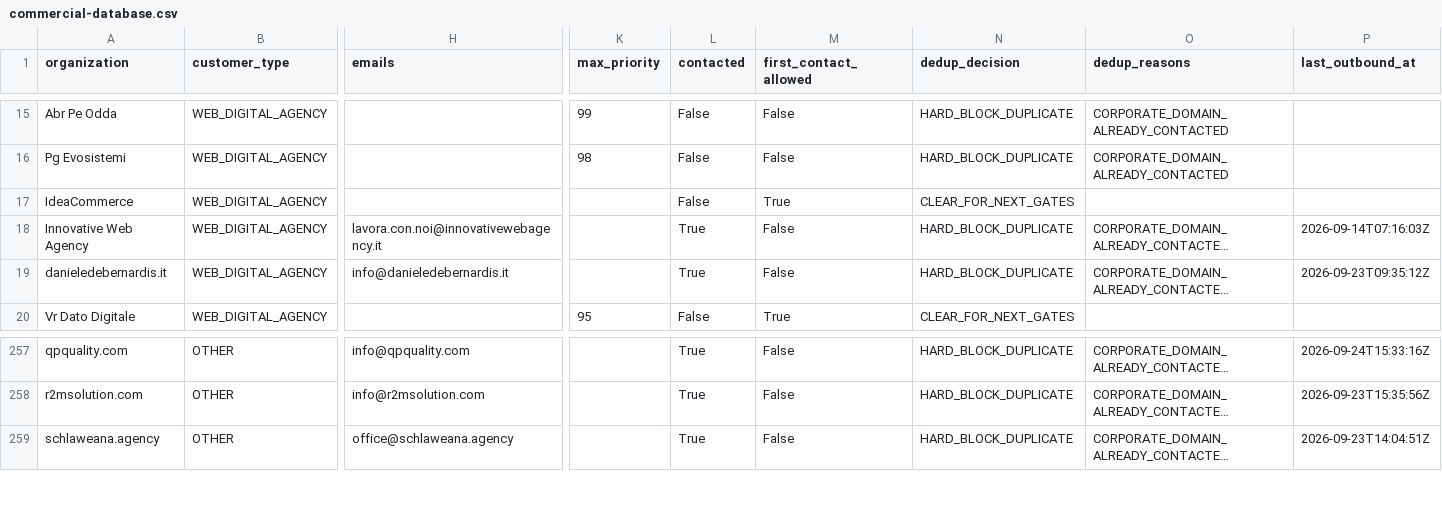
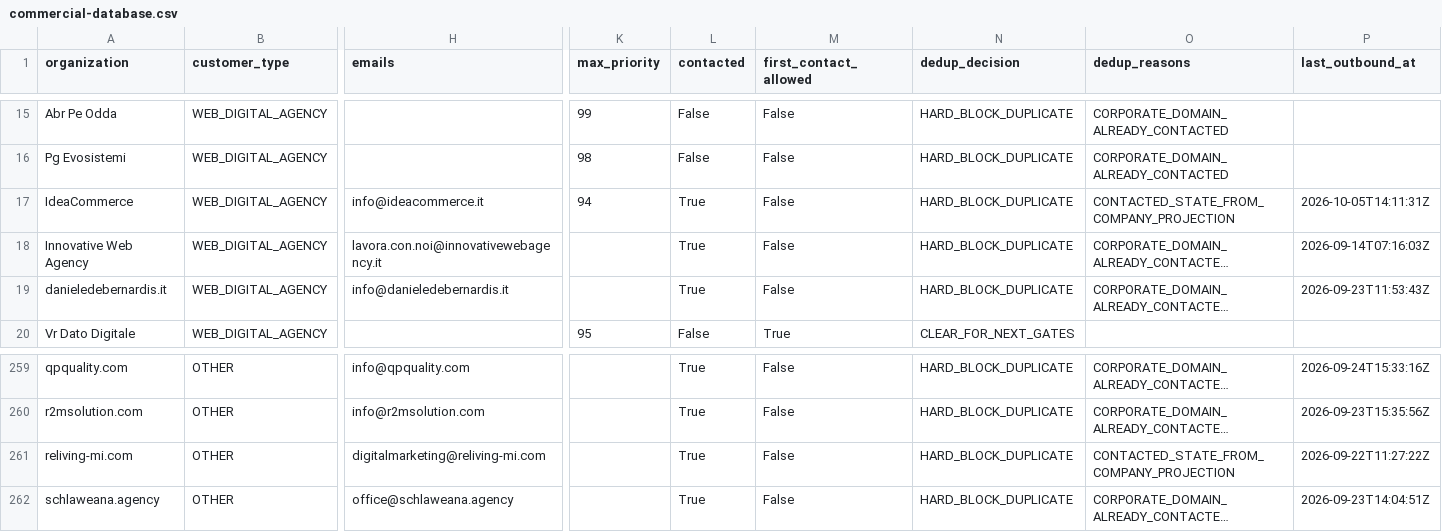
Before and after one commit to pinolissimo/vds-commercial-intelligence, a CSV file: api/v1/commercial-database.csv, drawn as a sheet; only a part is shown, gaps mark what is left out; long unchanged cells end in …; rows hold the shown columns only; the diff covers the shown part only; the diff names each change by its address in the sheet, - before the commit and + after, or states it on an @@ line.

Commit message:
dashboard: refresh command center projections

```diff
--- a/api/v1/commercial-database.csv
+++ b/api/v1/commercial-database.csv
-H17 (emails): (empty)
+H17 (emails): info@ideacommerce.it
-K17 (max_priority): (empty)
+K17 (max_priority): 94
-L17 (contacted): False
+L17 (contacted): True
-M17 (first_contact_allowed): True
+M17 (first_contact_allowed): False
-N17 (dedup_decision): CLEAR_FOR_NEXT_GATES
+N17 (dedup_decision): HARD_BLOCK_DUPLICATE
-O17 (dedup_reasons): (empty)
+O17 (dedup_reasons): CONTACTED_STATE_FROM_COMPANY_PROJECTION
-P17 (last_outbound_at): (empty)
+P17 (last_outbound_at): 2026-10-05T14:11:31Z
-P19 (last_outbound_at): 2026-09-23T09:35:12Z
+P19 (last_outbound_at): 2026-09-23T11:53:43Z
+row 261: reliving-mi.com | OTHER | digitalmarketing@reliving-mi.com |  | True | False | HARD_BLOCK_DUPLICATE | CONTACTED_STATE_FROM_COMPANY_PROJECTION | 2026-09-22T11:27:22Z
```
Also changed, not shown: 3 added rows, 1 removed row and 12 edited cells elsewhere in this file, 10 other files.
